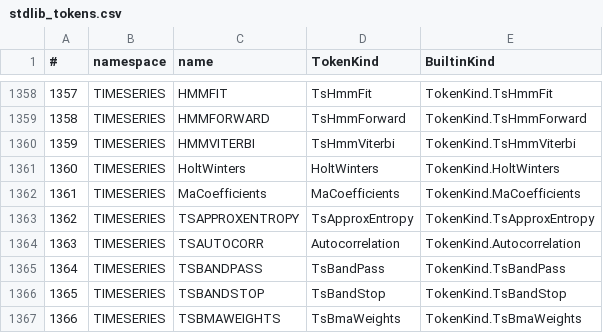
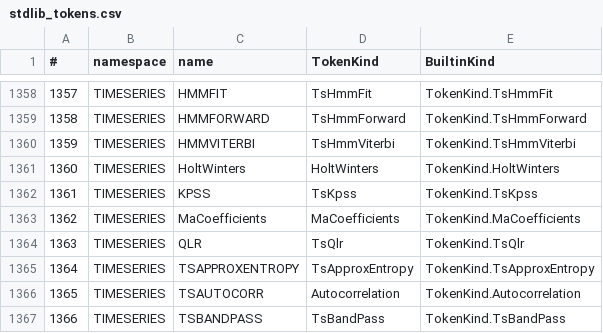
Before and after one commit to c-vision/GMBasic, a CSV file: GMBasicSharp/common/Registry/stdlib_tokens.csv, drawn as a sheet; only a part is shown, gaps mark what is left out; the shorter side is filled out with more unchanged rows; addresses are those after the commit; the diff names each change by its address in the sheet, - before the commit and + after, or states it on an @@ line.

Commit message:
TIMESERIES: KPSS e QLR su 4 backend
- KPSS(series, bandwidth, deterministic) -> dict con statistica, LRV e critici
- QLR(l0, lBeta, kappaHat) -> dict {QLRT, QLRTilde, BestIndex}
- port fedele di gs_infer.c; runtime C, CommonLib, IL/PCode/VM-C/C99
- nuovi kind C99 SD_ONE_FLAT_LONG_LONG e SD_ONE_FLAT_DOUBLE_DOUBLE
- MiniTest stats/kpss_qlr verde su 4 backend

```diff
--- a/GMBasicSharp/common/Registry/stdlib_tokens.csv
+++ b/GMBasicSharp/common/Registry/stdlib_tokens.csv
+row 1362: 1361 | TIMESERIES | KPSS | TsKpss | TokenKind.TsKpss
@@ column A (#) renumbered from row 1363 down @@
+row 1364: 1363 | TIMESERIES | QLR | TsQlr | TokenKind.TsQlr
```
Also changed, not shown: GMBasicSharp/common/Registry/stdlib_tokens_unique.csv, GMBasicSharp/common/Registry/surface.csv, 34 other files.
